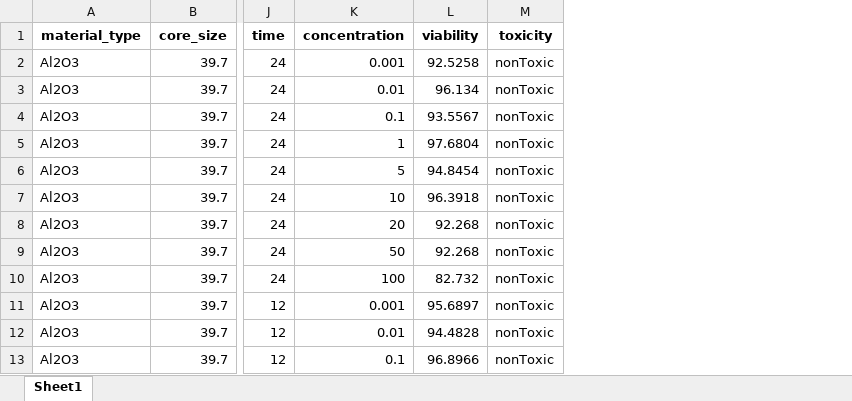
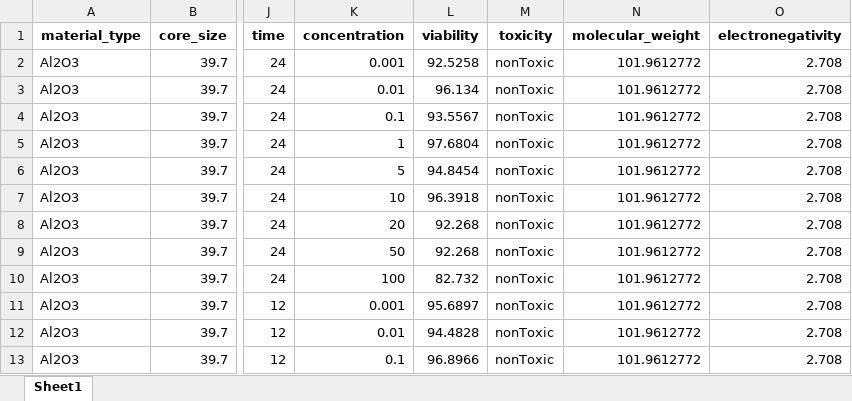
Before and after one commit to shanalyb/Data_Driven_BioTech, an Excel workbook: data/data5_prep.xlsx, sheet Sheet1, drawn as a sheet; only a part is shown, gaps mark what is left out; values as stored, in another font and other column widths than the file's, no borders; the diff names each change by its address in the sheet, - before the commit and + after, or states it on an @@ line.

```diff
--- a/data/data5_prep.xlsx (sheet Sheet1)
+++ b/data/data5_prep.xlsx (sheet Sheet1)
+column N (molecular_weight), rows 2-13: all 101.9612772
+column O (electronegativity), rows 2-13: all 2.708
```
Also changed, not shown: data/data14_prep.xlsx, data/data2_prep.xlsx, 7 other files.
